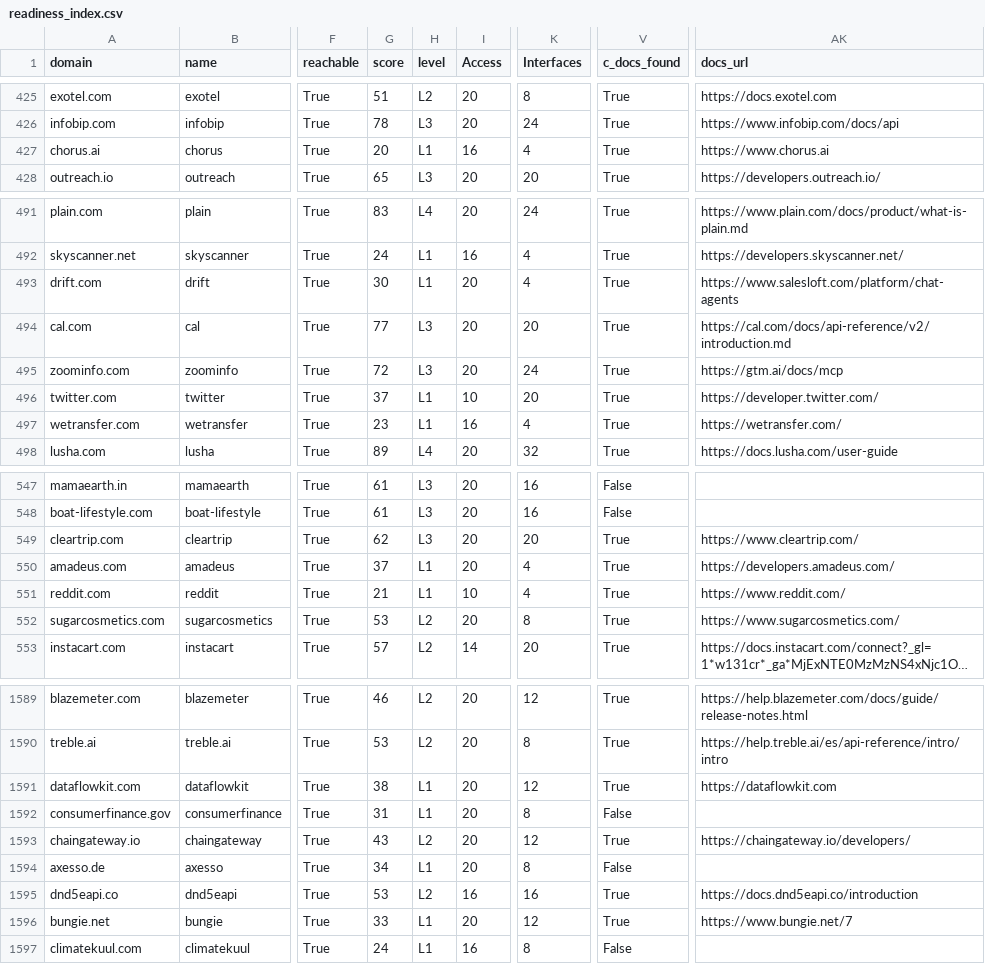
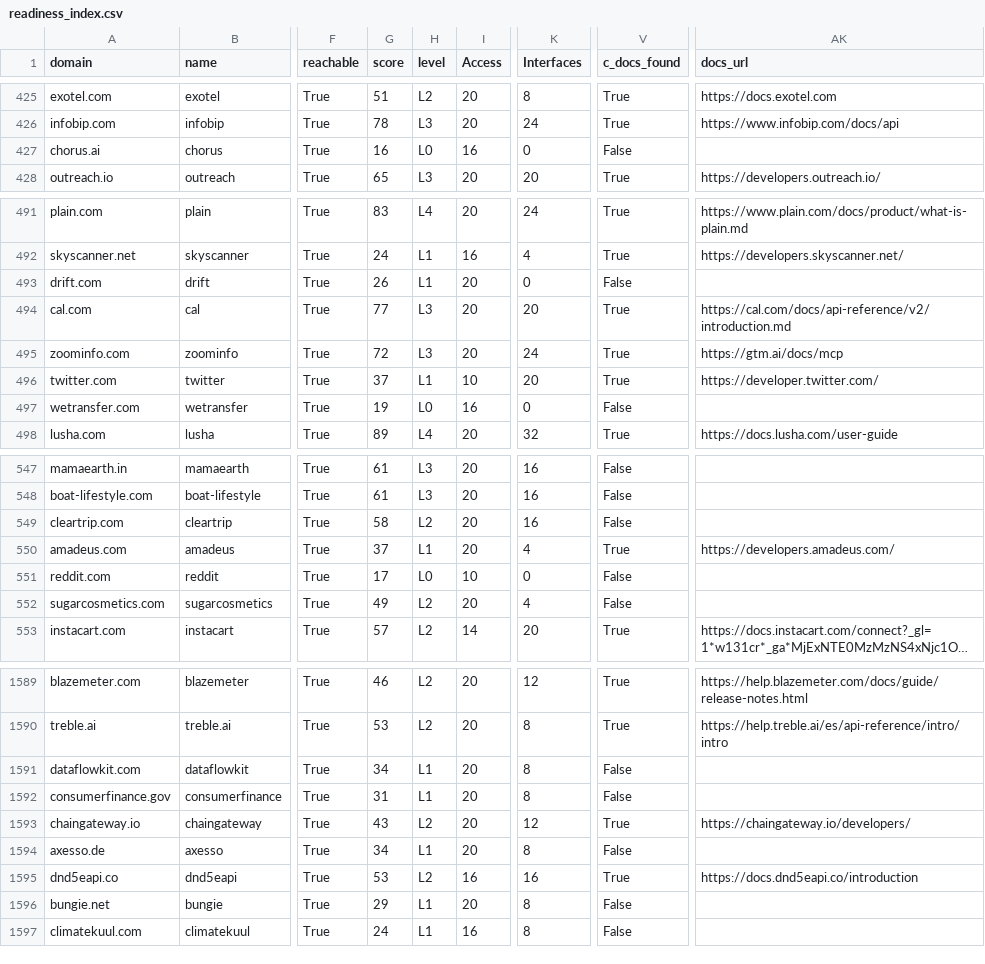
Before and after one commit to itspsneha/agentsready-data, a CSV file: data/readiness_index.csv, drawn as a sheet; only a part is shown, gaps mark what is left out; long unchanged cells end in …; the diff covers the shown part only; the diff names each change by its address in the sheet, - before the commit and + after, or states it on an @@ line.

```diff
--- a/data/readiness_index.csv
+++ b/data/readiness_index.csv
-G427 (score): 20
+G427 (score): 16
-H427 (level): L1
+H427 (level): L0
-K427 (Interfaces): 4
+K427 (Interfaces): 0
-V427 (c_docs_found): True
+V427 (c_docs_found): False
-AK427 (docs_url): https://www.chorus.ai
+AK427 (docs_url): (empty)
-G493 (score): 30
+G493 (score): 26
-K493 (Interfaces): 4
+K493 (Interfaces): 0
-V493 (c_docs_found): True
+V493 (c_docs_found): False
-AK493 (docs_url): https://www.salesloft.com/platform/chat-agents
+AK493 (docs_url): (empty)
-G497 (score): 23
+G497 (score): 19
-H497 (level): L1
+H497 (level): L0
-K497 (Interfaces): 4
+K497 (Interfaces): 0
-V497 (c_docs_found): True
+V497 (c_docs_found): False
-AK497 (docs_url): https://wetransfer.com/
+AK497 (docs_url): (empty)
-G549 (score): 62
+G549 (score): 58
-H549 (level): L3
+H549 (level): L2
-K549 (Interfaces): 20
+K549 (Interfaces): 16
-V549 (c_docs_found): True
+V549 (c_docs_found): False
-AK549 (docs_url): https://www.cleartrip.com/
+AK549 (docs_url): (empty)
-G551 (score): 21
+G551 (score): 17
-H551 (level): L1
+H551 (level): L0
-K551 (Interfaces): 4
+K551 (Interfaces): 0
-V551:V552 (c_docs_found): True
+V551:V552 (c_docs_found): False
-AK551 (docs_url): https://www.reddit.com/
+AK551 (docs_url): (empty)
-G552 (score): 53
+G552 (score): 49
-K552 (Interfaces): 8
+K552 (Interfaces): 4
-AK552 (docs_url): https://www.sugarcosmetics.com/
+AK552 (docs_url): (empty)
-G1591 (score): 38
+G1591 (score): 34
-K1591 (Interfaces): 12
+K1591 (Interfaces): 8
-V1591 (c_docs_found): True
+V1591 (c_docs_found): False
-AK1591 (docs_url): https://dataflowkit.com
+AK1591 (docs_url): (empty)
-G1596 (score): 33
+G1596 (score): 29
-K1596 (Interfaces): 12
+K1596 (Interfaces): 8
-V1596 (c_docs_found): True
+V1596 (c_docs_found): False
-AK1596 (docs_url): https://www.bungie.net/7
+AK1596 (docs_url): (empty)
```
Also changed, not shown: 120 edited cells elsewhere in this file, 1 other file.
